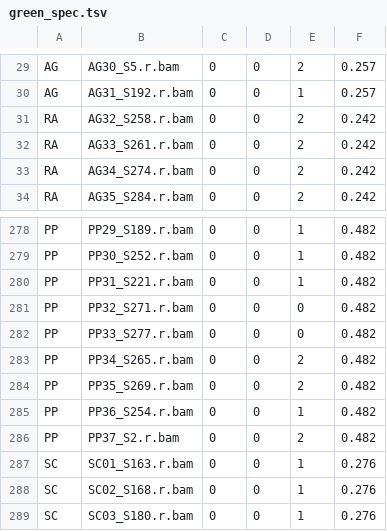
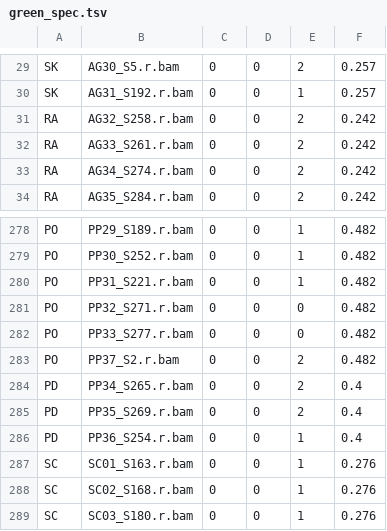
Before and after one commit to aguilar-gomez/ImagesPumilio, a TSV file: outputFiles/green_spec.tsv, drawn as a sheet; only a part is shown, gaps mark what is left out; removed rows and columns are numbered as before the commit, all else as after; the diff covers the shown part only; the diff names each change by its address in the sheet, - before the commit and + after, or states it on an @@ line.

```diff
--- a/outputFiles/green_spec.tsv
+++ b/outputFiles/green_spec.tsv
-A29:A30: AG
+A29:A30: SK
-A278:A282: PP
+A278:A282: PO
+row 283: PO | PP37_S2.r.bam | 0 | 0 | 2 | 0.482
-A284:A286: PP
+A284:A286: PD
-F284:F286: 0.482
+F284:F286: 0.4
-row 286: PP | PP37_S2.r.bam | 0 | 0 | 2 | 0.482
```
Also changed, not shown: 56 edited cells elsewhere in this file, outputFiles/binaryglarek6_PCs.tsv, outputFiles/blackprop.tsv, 57 other files.
